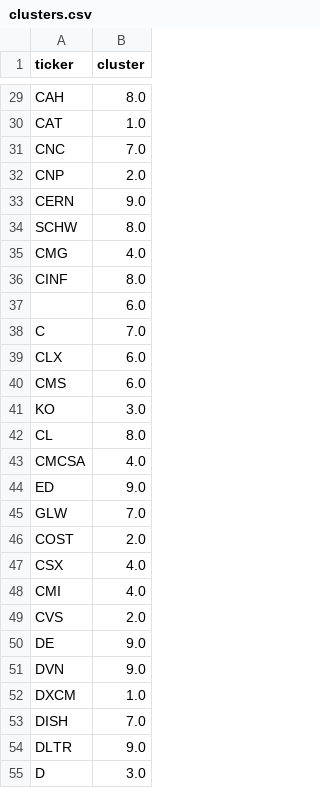
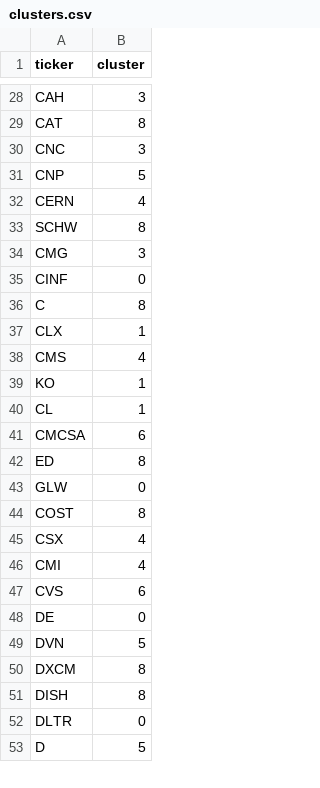
Before and after one commit to thisjustinh/ESGBoost, a CSV file: src/data/clusters.csv, drawn as a sheet; only a part is shown, gaps mark what is left out; removed rows and columns are numbered as before the commit, all else as after; the diff covers the shown part only; the diff names each change by its address in the sheet, - before the commit and + after, or states it on an @@ line.

Commit message:
Really poor XGBoost classifier, and clusters.json

```diff
--- a/src/data/clusters.csv
+++ b/src/data/clusters.csv
-B28 (cluster): 8.0
+B28 (cluster): 3
-B29 (cluster): 1.0
+B29 (cluster): 8
-B30 (cluster): 7.0
+B30 (cluster): 3
-B31 (cluster): 2.0
+B31 (cluster): 5
-B32 (cluster): 9.0
+B32 (cluster): 4
-B33 (cluster): 8.0
+B33 (cluster): 8
-B34 (cluster): 4.0
+B34 (cluster): 3
-B35 (cluster): 8.0
+B35 (cluster): 0
-row 37:  | 6.0
-B36 (cluster): 7.0
+B36 (cluster): 8
-B37 (cluster): 6.0
+B37 (cluster): 1
-B38 (cluster): 6.0
+B38 (cluster): 4
-B39 (cluster): 3.0
+B39 (cluster): 1
-B40 (cluster): 8.0
+B40 (cluster): 1
-B41 (cluster): 4.0
+B41 (cluster): 6
-B42 (cluster): 9.0
+B42 (cluster): 8
-B43 (cluster): 7.0
+B43 (cluster): 0
-B44 (cluster): 2.0
+B44 (cluster): 8
-B45:B46 (cluster): 4.0
+B45:B46 (cluster): 4
-B47 (cluster): 2.0
+B47 (cluster): 6
-B48 (cluster): 9.0
+B48 (cluster): 0
-B49 (cluster): 9.0
+B49 (cluster): 5
-B50 (cluster): 1.0
+B50 (cluster): 8
-B51 (cluster): 7.0
+B51 (cluster): 8
-B52 (cluster): 9.0
+B52 (cluster): 0
-B53 (cluster): 3.0
+B53 (cluster): 5
```
Also changed, not shown: 3 removed rows and 136 edited cells elsewhere in this file, src/data/test.csv, src/data/train.csv, 5 other files.
